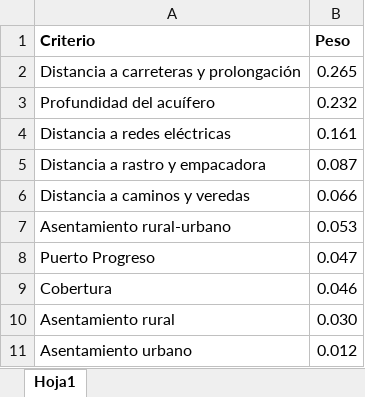
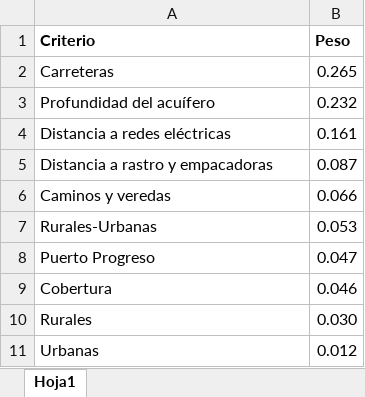
Before and after one commit to lancis-apc/fomix, an Excel workbook: docs/source/recursos/pec_porcino/tabla_por_pesos_globales.xlsx, sheet Hoja1, drawn as a sheet; values as stored, in another font and other column widths than the file's, no borders; the diff names each change by its address in the sheet, - before the commit and + after, or states it on an @@ line.

```diff
--- a/docs/source/recursos/pec_porcino/tabla_por_pesos_globales.xlsx (sheet Hoja1)
+++ b/docs/source/recursos/pec_porcino/tabla_por_pesos_globales.xlsx (sheet Hoja1)
-A2 (Criterio): Distancia a carreteras y prolongación
+A2 (Criterio): Carreteras
-A5 (Criterio): Distancia a rastro y empacadora
+A5 (Criterio): Distancia a rastro y empacadoras
-A6 (Criterio): Distancia a caminos y veredas
+A6 (Criterio): Caminos y veredas
-A7 (Criterio): Asentamiento rural-urbano
+A7 (Criterio): Rurales-Urbanas
-A10 (Criterio): Asentamiento rural
+A10 (Criterio): Rurales
-A11 (Criterio): Asentamiento urbano
+A11 (Criterio): Urbanas
```
Also changed, not shown: docs/source/recursos/industrial/tabla_exclusion.xlsx, docs/source/recursos/pec_porcino/tabla_por_exclusion.xlsx, 42 other files.
